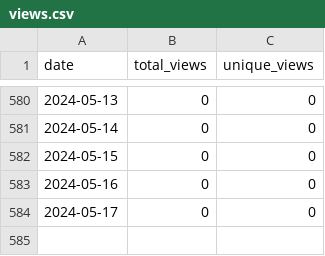
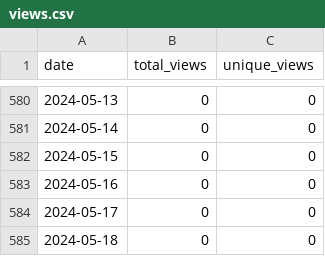
Before and after one commit to merrymitch/COMP3270, a CSV file: .traffic/views.csv, drawn as a sheet; only a part is shown, gaps mark what is left out.

```diff
--- a/.traffic/views.csv
+++ b/.traffic/views.csv
@@ -584 +584,2 @@ date,total_views,unique_views
 2024-05-17,0,0
+2024-05-18,0,0
```
Also changed, not shown: .traffic/clones.csv, 3 other files.
